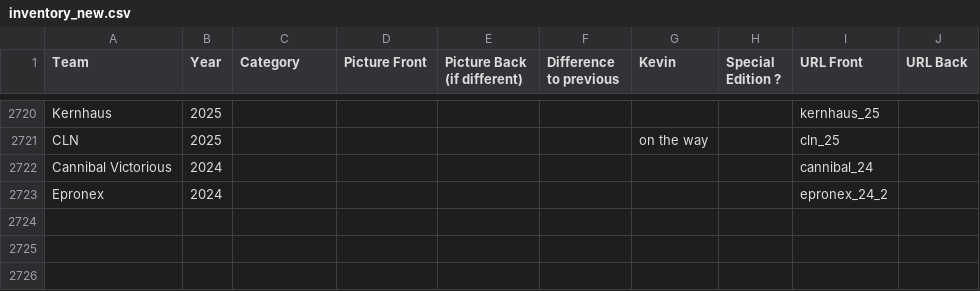
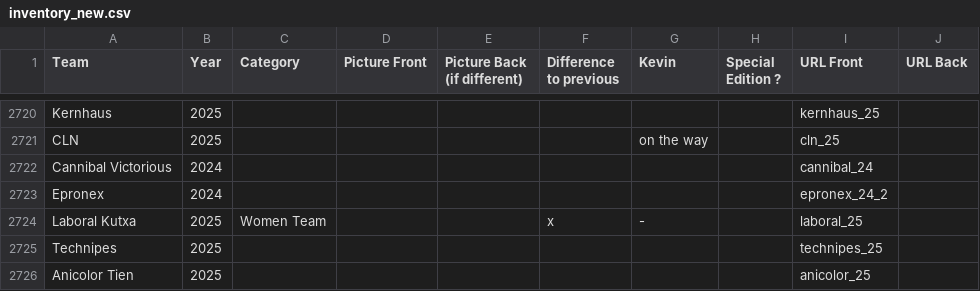
Before and after one commit to HKev68/musettes_inventory, a CSV file: inventory_new.csv, drawn as a sheet; only a part is shown, gaps mark what is left out.

```diff
--- a/inventory_new.csv
+++ b/inventory_new.csv
@@ -2723 +2723,4 @@ Cannibal Victorious;2024;;;;;;;cannibal_24;
 Epronex;2024;;;;;;;epronex_24_2;
+Laboral Kutxa;2025;Women Team;;;x;-;;laboral_25;
+Technipes;2025;;;;;;;technipes_25;
+Anicolor Tien;2025;;;;;;;anicolor_25;
```
Also changed, not shown: 4 other files.
